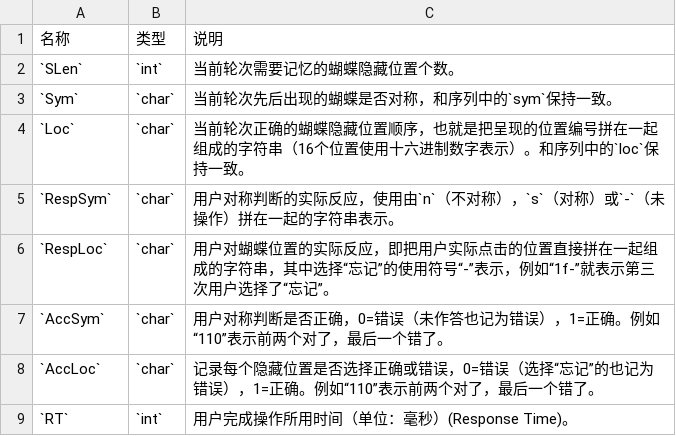
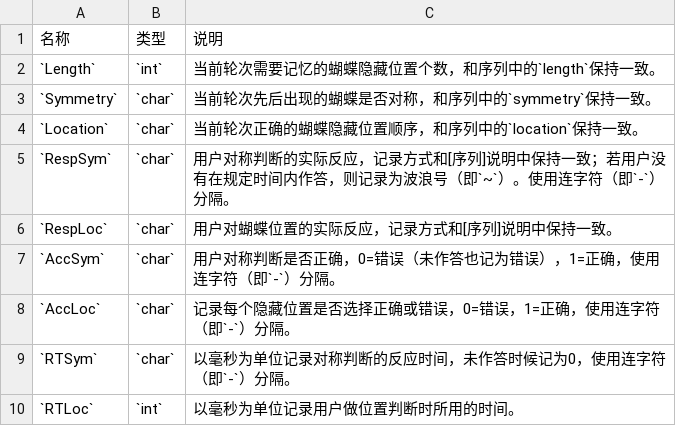
Before and after one commit to iquizoo/docs, a CSV file: R/config/butterfly/recs.csv, drawn as a sheet.

Commit message:
Update descriptions of recording variables
Note that we added one new recording variable, i.e., `RTSym, which is supposed to record the reaction times of symmetry judgment.

```diff
--- a/R/config/butterfly/recs.csv
+++ b/R/config/butterfly/recs.csv
@@ -1,9 +1,10 @@
 名称,类型,说明
-`SLen`,`int`,当前轮次需要记忆的蝴蝶隐藏位置个数。
-`Sym`,`char`,当前轮次先后出现的蝴蝶是否对称，和序列中的`sym`保持一致。
-`Loc`,`char`,当前轮次正确的蝴蝶隐藏位置顺序，也就是把呈现的位置编号拼在一起组成的字符串（16个位置使用十六进制数字表示）。和序列中的`loc`保持一致。
-`RespSym`,`char`,用户对称判断的实际反应，使用由`n`（不对称），`s`（对称）或`-`（未操作）拼在一起的字符串表示。
-`RespLoc`,`char`,用户对蝴蝶位置的实际反应，即把用户实际点击的位置直接拼在一起组成的字符串，其中选择“忘记”的使用符号“-”表示，例如“1f-”就表示第三次用户选择了“忘记”。
-`AccSym`,`char`,用户对称判断是否正确，0=错误（未作答也记为错误），1=正确。例如“110”表示前两个对了，最后一个错了。
-`AccLoc`,`char`,记录每个隐藏位置是否选择正确或错误，0=错误（选择“忘记”的也记为错误），1=正确。例如“110”表示前两个对了，最后一个错了。
-`RT`,`int`,用户完成操作所用时间（单位：毫秒）(Response Time)。
+`Length`,`int`,当前轮次需要记忆的蝴蝶隐藏位置个数，和序列中的`length`保持一致。
+`Symmetry`,`char`,当前轮次先后出现的蝴蝶是否对称，和序列中的`symmetry`保持一致。
+`Location`,`char`,当前轮次正确的蝴蝶隐藏位置顺序，和序列中的`location`保持一致。
+`RespSym`,`char`,用户对称判断的实际反应，记录方式和[序列]说明中保持一致；若用户没有在规定时间内作答，则记录为波浪号（即`~`）。使用连字符（即`-`）分隔。
+`RespLoc`,`char`,用户对蝴蝶位置的实际反应，记录方式和[序列]说明中保持一致。
+`AccSym`,`char`,用户对称判断是否正确，0=错误（未作答也记为错误），1=正确，使用连字符（即`-`）分隔。
+`AccLoc`,`char`,记录每个隐藏位置是否选择正确或错误，0=错误，1=正确，使用连字符（即`-`）分隔。
+`RTSym`,`char`,以毫秒为单位记录对称判断的反应时间，未作答时候记为0，使用连字符（即`-`）分隔。
+`RTLoc`,`int`,以毫秒为单位记录用户做位置判断时所用的时间。
```
Also changed, not shown: 1 other file.
